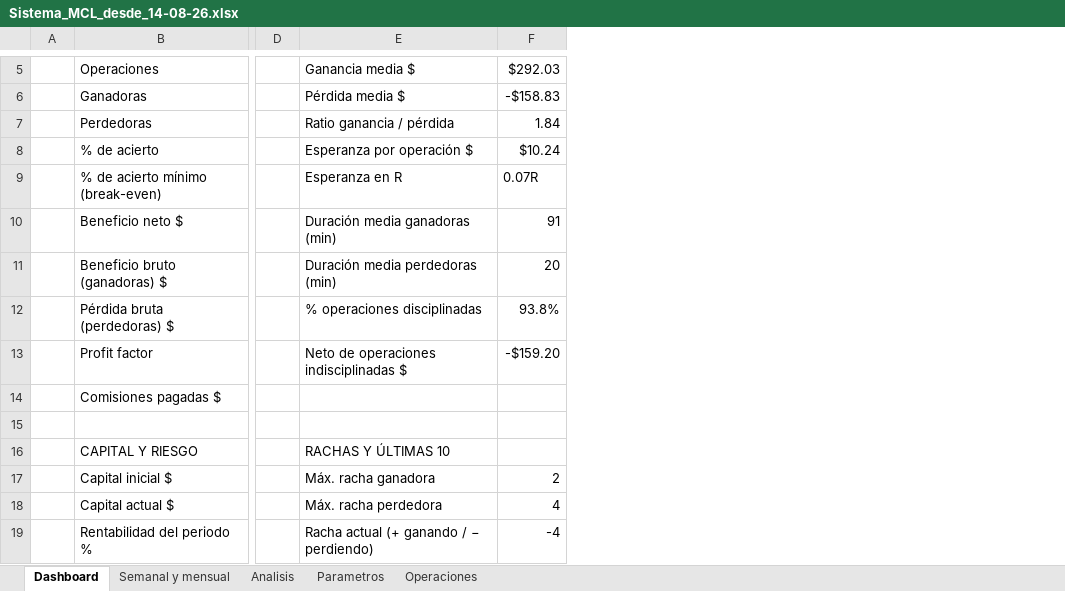
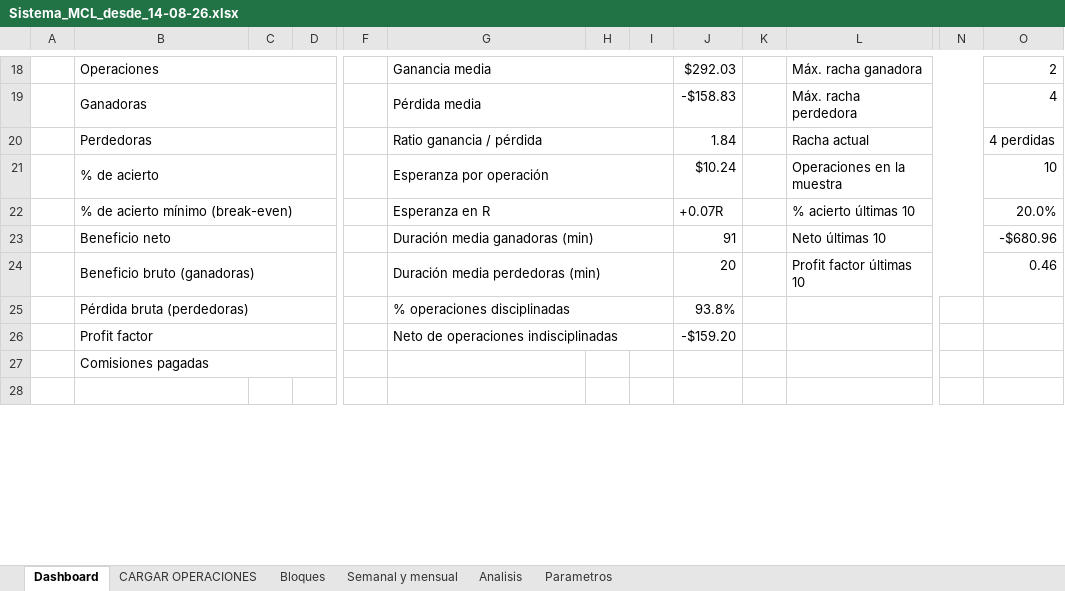
Before and after one commit to emiarburua-arch/mi-primer-proyecto, an Excel workbook: Sistema_MCL_desde_14-08-26.xlsx, sheet Dashboard, drawn as a sheet; only a part is shown, gaps mark what is left out; values as stored, in another font and other column widths than the file's, no cell formats; charts and pictures and conditional formats not drawn; removed rows and columns are numbered as before the commit, all else as after; rows hold the shown columns only; the diff covers the shown part only; the diff names each change by its address in the sheet, - before the commit and + after, or states it on an @@ line.

```diff
--- a/Sistema_MCL_desde_14-08-26.xlsx (sheet Dashboard)
+++ b/Sistema_MCL_desde_14-08-26.xlsx (sheet Dashboard)
-sheet tab: Operaciones
+sheet tab: CARGAR OPERACIONES
+sheet tab: Bloques
+column C, empty
+column D, empty
-column D, empty
+column F, empty
+column H, empty
+column I, empty
+column K, empty
+column L, rows 18-24: Máx. racha ganadora | Máx. racha perdedora | Racha actual | Operaciones en la muestra | % acierto últimas 10 | Neto últimas 10 | Profit factor últimas 10
+column N, empty
+column O, rows 18-24: 2 | 4 | 4 perdidas | 10 | 20.0% | -$680.96 | 0.46
+B18:D18 merged
-G18: Ganancia media $
+G18: Ganancia media
+G18:I18 merged
+B19:D19 merged
-G19: Pérdida media $
+G19: Pérdida media
+G19:I19 merged
+B20:D20 merged
+G20:I20 merged
+B21:D21 merged
-G21: Esperanza por operación $
+G21: Esperanza por operación
+G21:I21 merged
+B22:D22 merged
+G22:I22 merged
-J22: 0.07R
+J22: +0.07R
-B23: Beneficio neto $
+B23: Beneficio neto
+B23:D23 merged
+G23:I23 merged
-B24: Beneficio bruto (ganadoras) $
+B24: Beneficio bruto (ganadoras)
+B24:D24 merged
+G24:I24 merged
-B25: Pérdida bruta (perdedoras) $
+B25: Pérdida bruta (perdedoras)
+B25:D25 merged
+G25:I25 merged
+B26:D26 merged
-G26: Neto de operaciones indisciplinadas $
+G26: Neto de operaciones indisciplinadas
+G26:I26 merged
-B27: Comisiones pagadas $
+B27: Comisiones pagadas
+B27:D27 merged
-row 16:  | CAPITAL Y RIESGO |  | RACHAS Y ÚLTIMAS 10
-row 17:  | Capital inicial $ |  | Máx. racha ganadora | 2
-row 18:  | Capital actual $ |  | Máx. racha perdedora | 4
-row 19:  | Rentabilidad del periodo % |  | Racha actual (+ ganando / − perdiendo) | -4
```
Also changed, not shown: 22 added rows, 5 removed rows, 1 added column, 3 edited cells and merged cells elsewhere in this sheet, sheet Semanal y mensual, sheet Parametros, sheet Analisis, cell formats, formulas that keep their value, charts or pictures.
